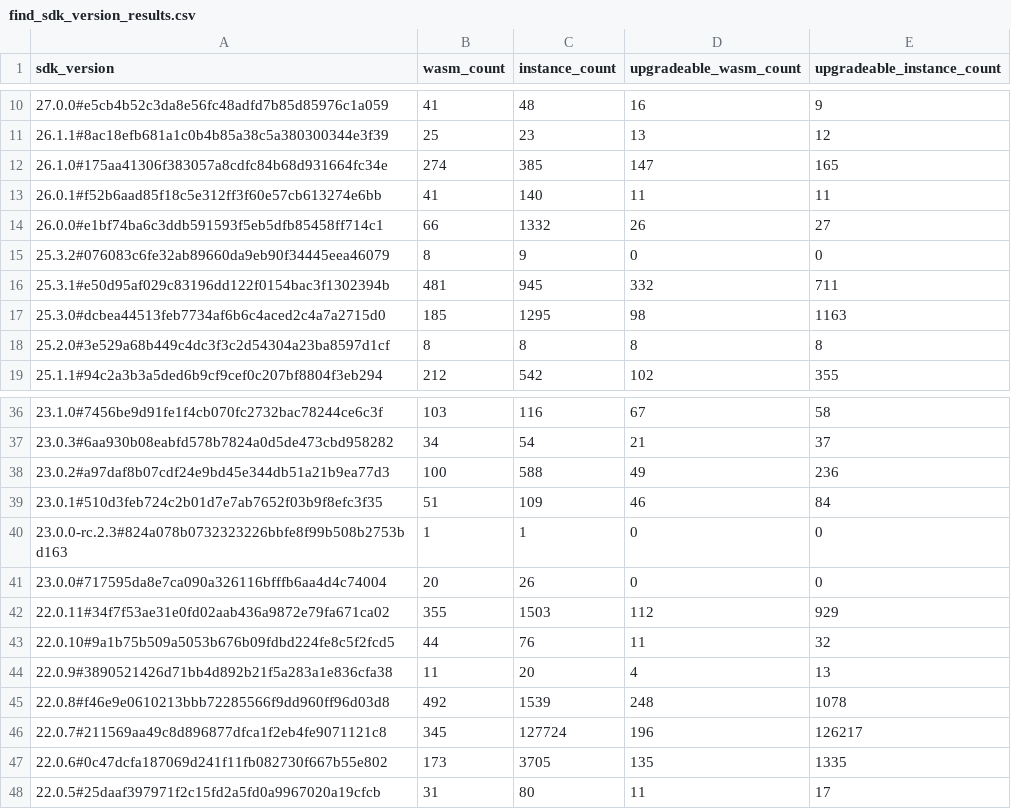
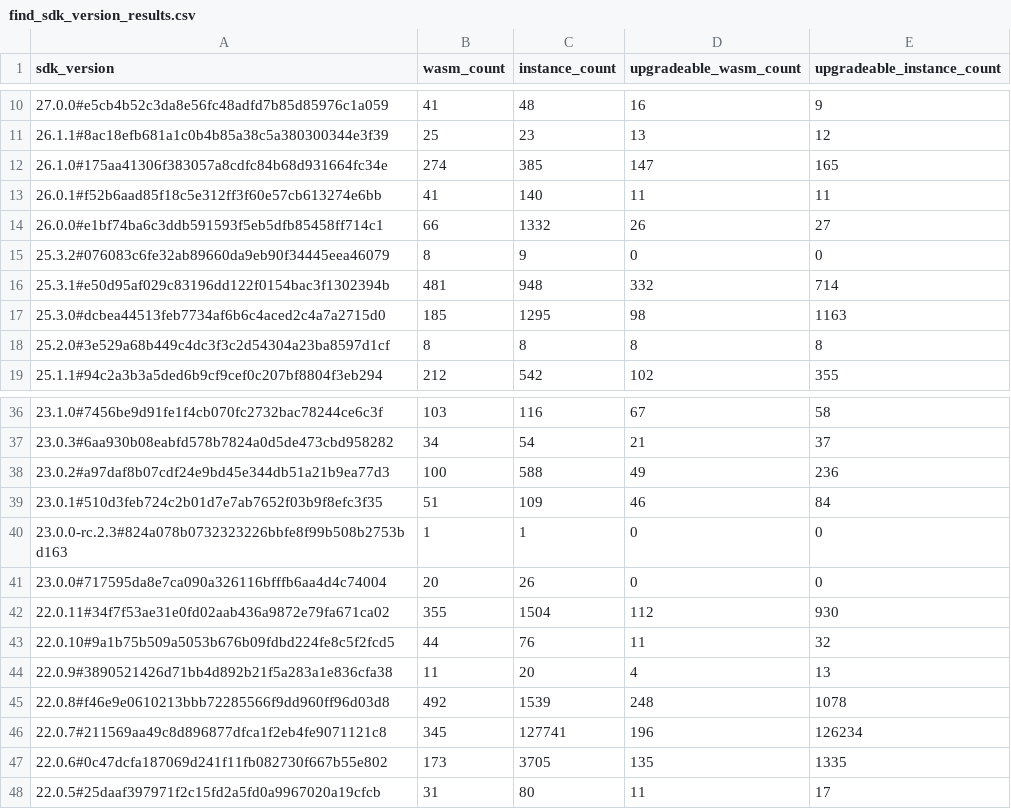
Before and after one commit to stellar-experimental/contract-wasms, a CSV file: analysis/find_sdk_version_results.csv, drawn as a sheet; only a part is shown, gaps mark what is left out; the diff names each change by its address in the sheet, - before the commit and + after, or states it on an @@ line.

```diff
--- a/analysis/find_sdk_version_results.csv
+++ b/analysis/find_sdk_version_results.csv
-C16 (instance_count): 945
+C16 (instance_count): 948
-E16 (upgradeable_instance_count): 711
+E16 (upgradeable_instance_count): 714
-C42 (instance_count): 1503
+C42 (instance_count): 1504
-E42 (upgradeable_instance_count): 929
+E42 (upgradeable_instance_count): 930
-C46 (instance_count): 127724
+C46 (instance_count): 127741
-E46 (upgradeable_instance_count): 126217
+E46 (upgradeable_instance_count): 126234
```
Also changed, not shown: analysis/count_instances_per_wasm.csv, analysis/find_error_name_collision_with_sdk_results.csv, 5 other files.
